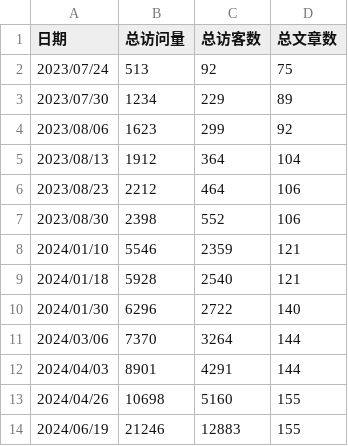
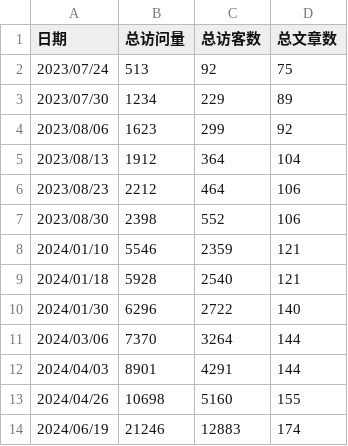
Before and after one commit to percent4/percent4.github.io, a CSV file: pyecharts_pv_uv/stats.csv, drawn as a sheet.

```diff
--- a/pyecharts_pv_uv/stats.csv
+++ b/pyecharts_pv_uv/stats.csv
@@ -13,2 +13,2 @@
 2024/04/26,10698,5160,155
-2024/06/19,21246,12883,155
+2024/06/19,21246,12883,174
```
Also changed, not shown: 4 other files.
